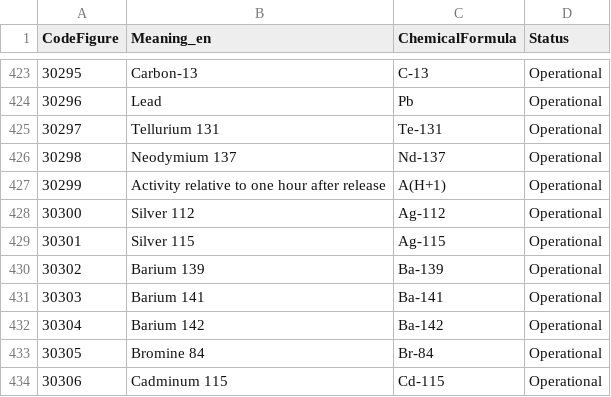
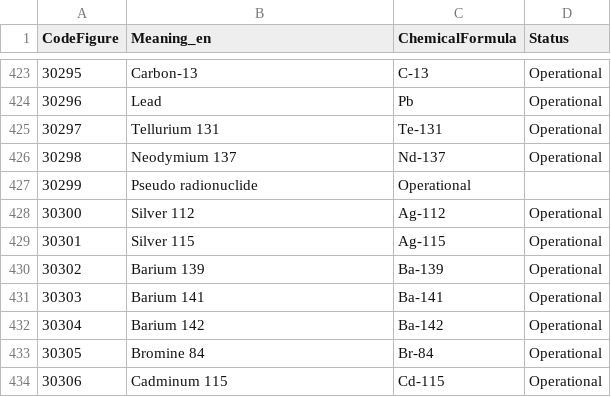
Before and after one commit to wmo-im/CCT, a CSV file: C14.csv, drawn as a sheet; only a part is shown, gaps mark what is left out.

Commit message:
Update C14.csv

```diff
--- a/C14.csv
+++ b/C14.csv
@@ -426,3 +426,3 @@ CodeFigure,Meaning_en,ChemicalFormula,Status
 30298,Neodymium 137,Nd-137,Operational
-30299,Activity relative to one hour after release, A(H+1),Operational
+30299,Pseudo radionuclide,Operational
 30300,Silver 112,Ag-112,Operational
```
